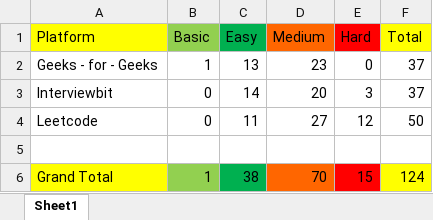
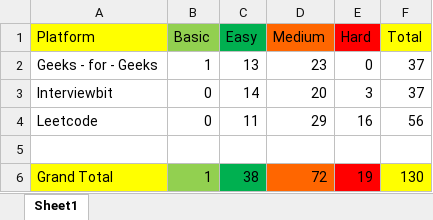
Before and after one commit to shagil77/DSA_Sheet_Solution, an Excel workbook: Problem Count.xlsx, sheet Sheet1, drawn as a sheet; values as stored, in another font and other column widths than the file's, no borders; the diff names each change by its address in the sheet, - before the commit and + after, or states it on an @@ line.

```diff
--- a/Problem Count.xlsx (sheet Sheet1)
+++ b/Problem Count.xlsx (sheet Sheet1)
-D4 (Medium): 27
+D4 (Medium): 29
-E4 (Hard): 12
+E4 (Hard): 16
-F4 (Total): 50
+F4 (Total): 56
-D6 (Medium): 70
+D6 (Medium): 72
-E6 (Hard): 15
+E6 (Hard): 19
-F6 (Total): 124
+F6 (Total): 130
```
Also changed, not shown: DSA Sheet by Arsh (45 Days Plan).xlsx, 8 other files.
